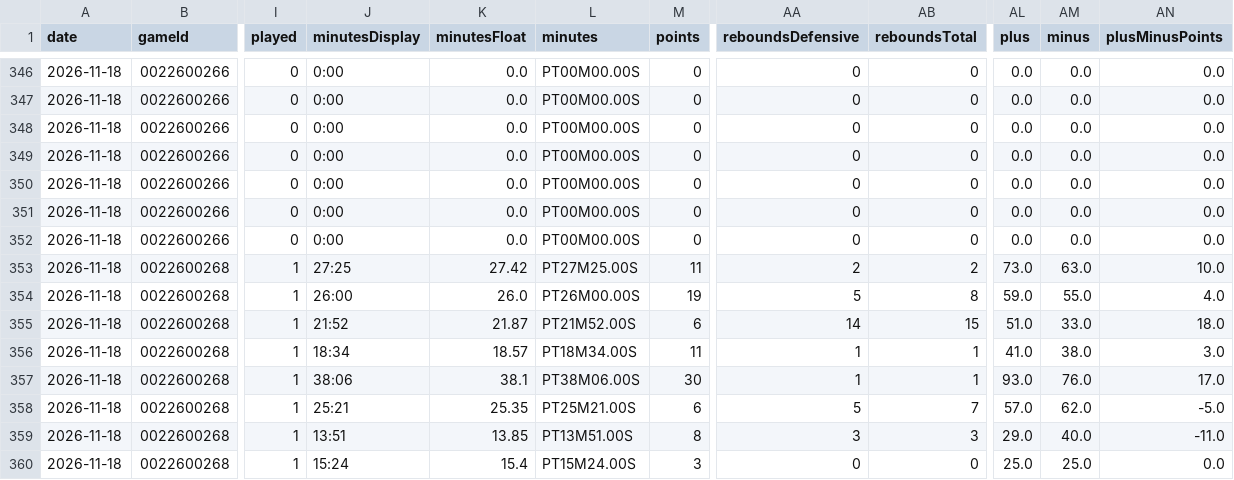
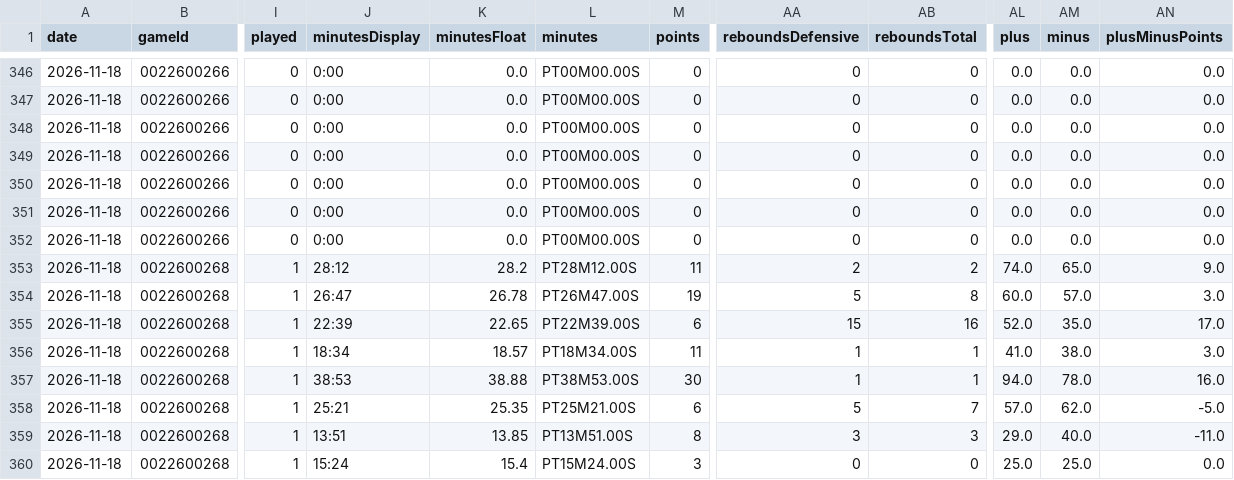
Before and after one commit to wadejason421/fantasy-hoops-assistant, a CSV file: data/tables/2026-11-18/box_score.csv, drawn as a sheet; only a part is shown, gaps mark what is left out; the diff covers the shown part only; the diff names each change by its address in the sheet, - before the commit and + after, or states it on an @@ line.

```diff
--- a/data/tables/2026-11-18/box_score.csv
+++ b/data/tables/2026-11-18/box_score.csv
-J353 (minutesDisplay): 27:25
+J353 (minutesDisplay): 28:12
-K353 (minutesFloat): 27.42
+K353 (minutesFloat): 28.2
-L353 (minutes): PT27M25.00S
+L353 (minutes): PT28M12.00S
-AL353 (plus): 73.0
+AL353 (plus): 74.0
-AM353 (minus): 63.0
+AM353 (minus): 65.0
-AN353 (plusMinusPoints): 10.0
+AN353 (plusMinusPoints): 9.0
-J354 (minutesDisplay): 26:00
+J354 (minutesDisplay): 26:47
-K354 (minutesFloat): 26.0
+K354 (minutesFloat): 26.78
-L354 (minutes): PT26M00.00S
+L354 (minutes): PT26M47.00S
-AL354 (plus): 59.0
+AL354 (plus): 60.0
-AM354 (minus): 55.0
+AM354 (minus): 57.0
-AN354 (plusMinusPoints): 4.0
+AN354 (plusMinusPoints): 3.0
-J355 (minutesDisplay): 21:52
+J355 (minutesDisplay): 22:39
-K355 (minutesFloat): 21.87
+K355 (minutesFloat): 22.65
-L355 (minutes): PT21M52.00S
+L355 (minutes): PT22M39.00S
-AA355 (reboundsDefensive): 14
+AA355 (reboundsDefensive): 15
-AB355 (reboundsTotal): 15
+AB355 (reboundsTotal): 16
-AL355 (plus): 51.0
+AL355 (plus): 52.0
-AM355 (minus): 33.0
+AM355 (minus): 35.0
-AN355 (plusMinusPoints): 18.0
+AN355 (plusMinusPoints): 17.0
-J357 (minutesDisplay): 38:06
+J357 (minutesDisplay): 38:53
-K357 (minutesFloat): 38.1
+K357 (minutesFloat): 38.88
-L357 (minutes): PT38M06.00S
+L357 (minutes): PT38M53.00S
-AL357 (plus): 93.0
+AL357 (plus): 94.0
-AM357 (minus): 76.0
+AM357 (minus): 78.0
-AN357 (plusMinusPoints): 17.0
+AN357 (plusMinusPoints): 16.0
```
Also changed, not shown: 50 edited cells elsewhere in this file, data/index.csv, data/tables/2026-11-18/advanced.csv, 4 other files.
